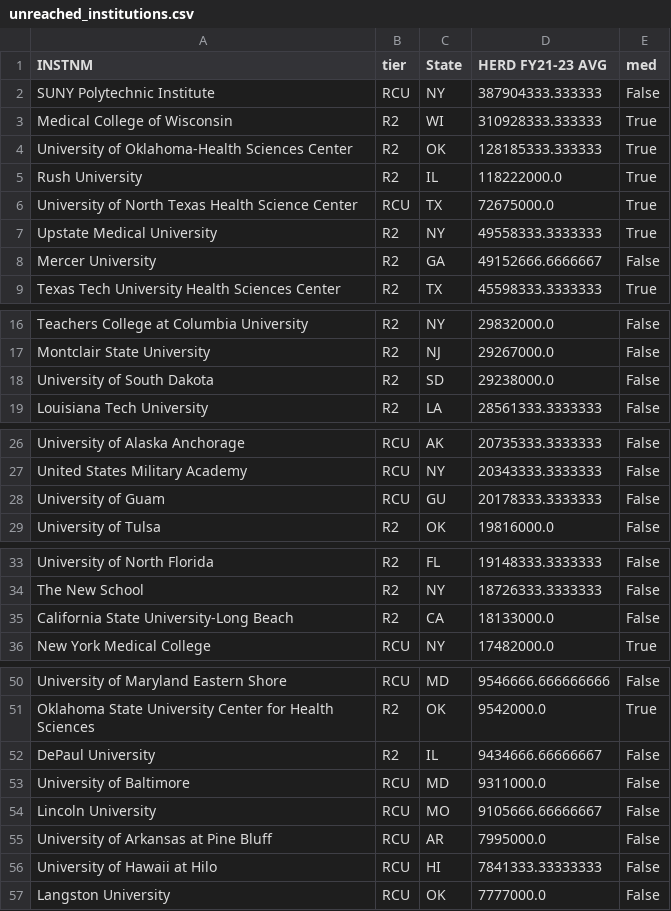
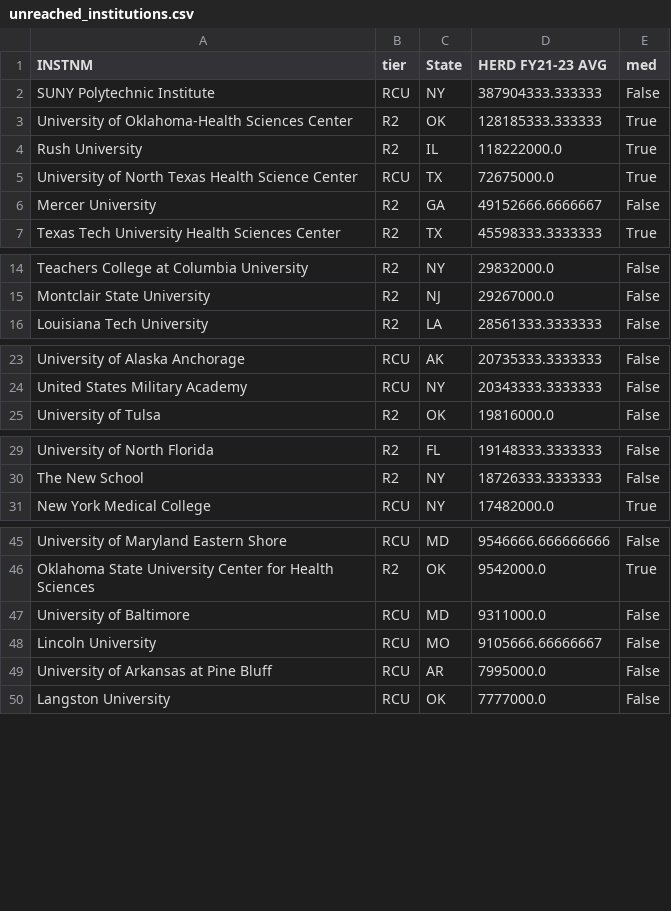
Before and after one commit to a-pasquale/access-nonr1-usage, a CSV file: data/derived/unreached_institutions.csv, drawn as a sheet; only a part is shown, gaps mark what is left out; the diff covers the shown part only; the diff names each change by its address in the sheet, - before the commit and + after, or states it on an @@ line.

```diff
--- a/data/derived/unreached_institutions.csv
+++ b/data/derived/unreached_institutions.csv
-row 3: Medical College of Wisconsin | R2 | WI | 310928333.333333 | True
-row 7: Upstate Medical University | R2 | NY | 49558333.3333333 | True
-row 18: University of South Dakota | R2 | SD | 29238000.0 | False
-row 28: University of Guam | RCU | GU | 20178333.3333333 | False
-row 35: California State University-Long Beach | R2 | CA | 18133000.0 | False
-row 52: DePaul University | R2 | IL | 9434666.66666667 | False
-row 56: University of Hawaii at Hilo | RCU | HI | 7841333.33333333 | False
```
Also changed, not shown: 4 removed rows elsewhere in this file, data/derived/project_institutions.csv, data/raw/xdmod_pi_board.csv, 31 other files.
